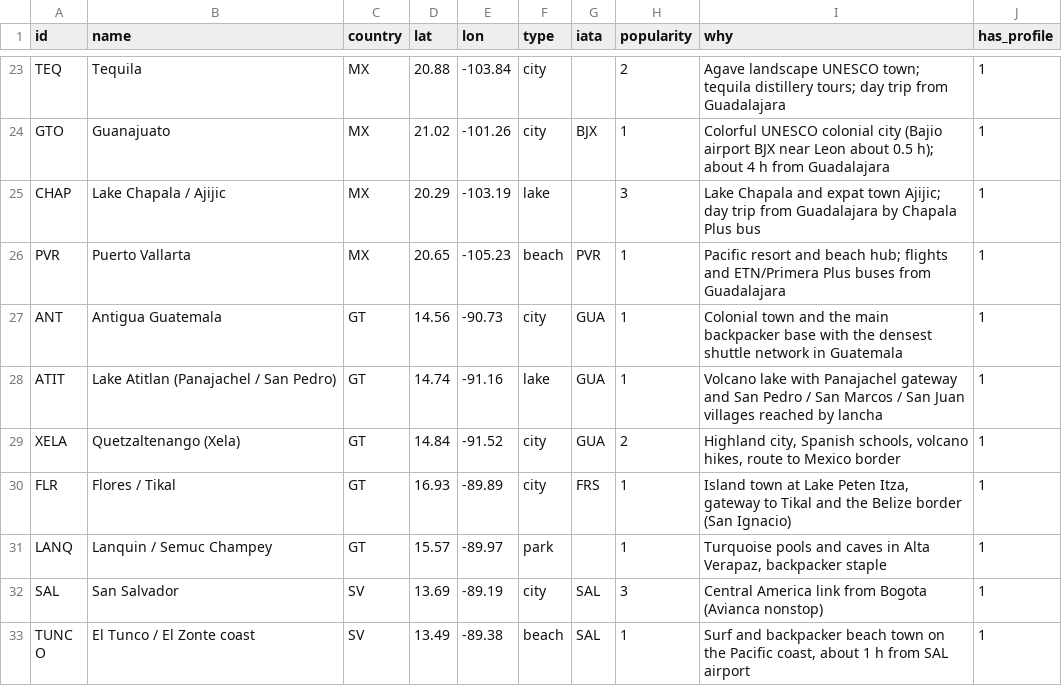
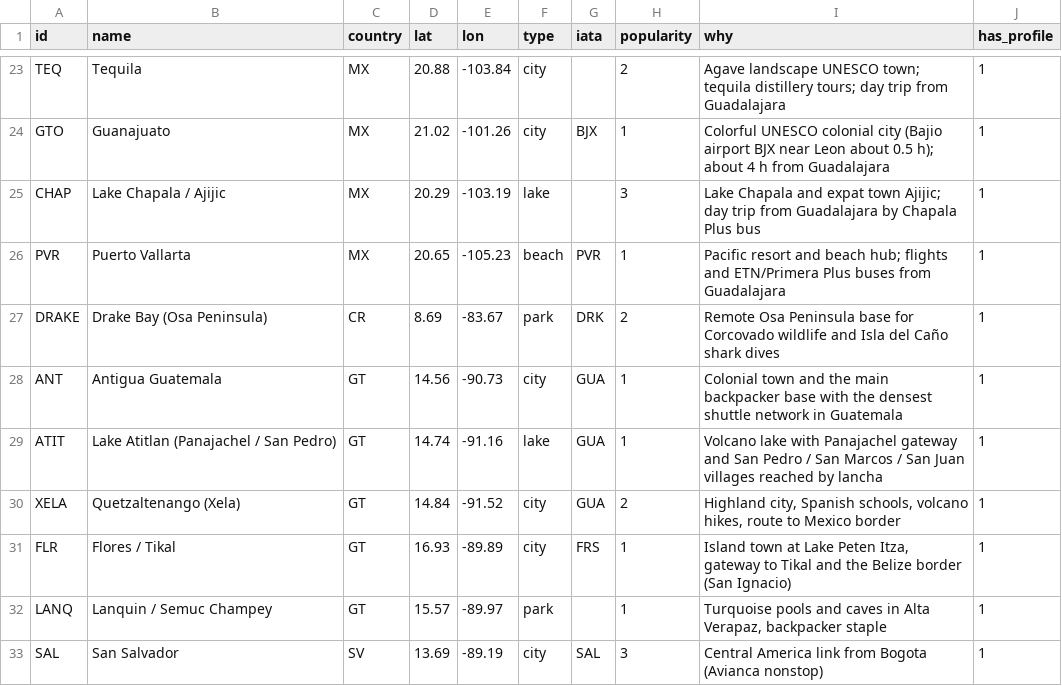
Before and after one commit to Olafcito/latam-trip, a CSV file: data/network/nodes.csv, drawn as a sheet; only a part is shown, gaps mark what is left out; the shorter side is filled out with more unchanged rows.

```diff
--- a/data/network/nodes.csv
+++ b/data/network/nodes.csv
@@ -26,2 +26,3 @@ CHAP,Lake Chapala / Ajijic,MX,20.29,-103.19,lake,,3,Lake Chapala and expat town
 PVR,Puerto Vallarta,MX,20.65,-105.23,beach,PVR,1,Pacific resort and beach hub; flights and ETN/Primera Plus buses from Guadalajara,1
+DRAKE,Drake Bay (Osa Peninsula),CR,8.69,-83.67,park,DRK,2,Remote Osa Peninsula base for Corcovado wildlife and Isla del Caño shark dives,1
 ANT,Antigua Guatemala,GT,14.56,-90.73,city,GUA,1,Colonial town and the main backpacker base with the densest shuttle network in Guatemala,1
```
Also changed, not shown: data/network/edges.csv, 5 other files.
